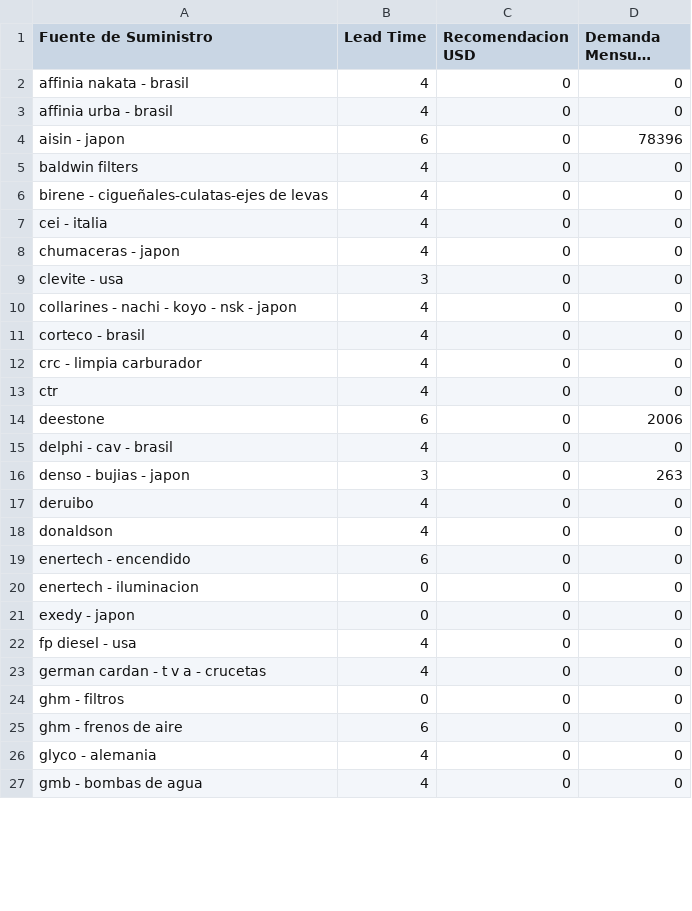
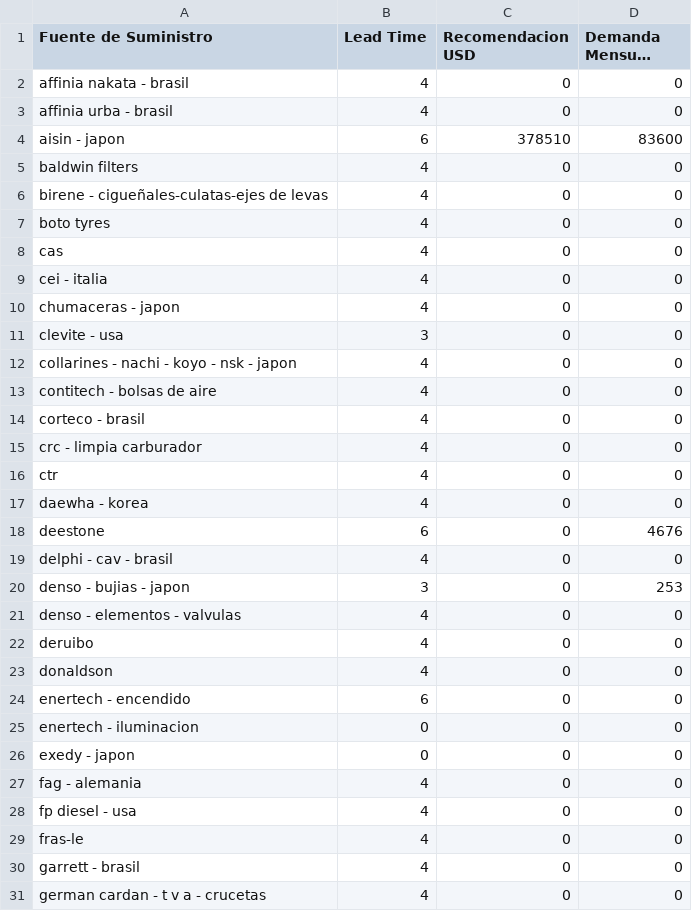
Before and after one commit to gejocamo10/catusita_analytics, a CSV file: data/cleaned/dashboard_by_fuente.csv, drawn as a sheet; only a part is shown; the shorter side is filled out with more unchanged rows; long unchanged cells end in …; the diff covers the shown part only.

```diff
--- a/data/cleaned/dashboard_by_fuente.csv
+++ b/data/cleaned/dashboard_by_fuente.csv
@@ -3,5 +3,7 @@ affinia nakata - brasil,4,0,0
 affinia urba - brasil,4,0,0
-aisin - japon,6,0,78396
+aisin - japon,6,378510,83600
 baldwin filters,4,0,0
 birene - cigueñales-culatas-ejes de levas,4,0,0
+boto tyres,4,0,0
+cas,4,0,0
 cei - italia,4,0,0
@@ -10,2 +12,3 @@ clevite - usa,3,0,0
 collarines - nachi - koyo - nsk - japon,4,0,0
+contitech - bolsas de aire,4,0,0
 corteco - brasil,4,0,0
@@ -13,5 +16,7 @@ crc - limpia carburador,4,0,0
 ctr,4,0,0
-deestone,6,0,2006
+daewha - korea,4,0,0
+deestone,6,0,4676
 delphi - cav - brasil,4,0,0
-denso - bujias - japon,3,0,263
+denso - bujias - japon,3,0,253
+denso - elementos - valvulas,4,0,0
 deruibo,4,0,0
@@ -21,3 +26,6 @@ enertech - iluminacion,0,0,0
 exedy - japon,0,0,0
+fag - alemania,4,0,0
 fp diesel - usa,4,0,0
+fras-le,4,0,0
+garrett - brasil,4,0,0
 german cardan - t v a - crucetas,4,0,0
```
Also changed, not shown: 10 added rows and 19 edited cells elsewhere in this file, data/process/df_rfm.csv, 11 other files.
